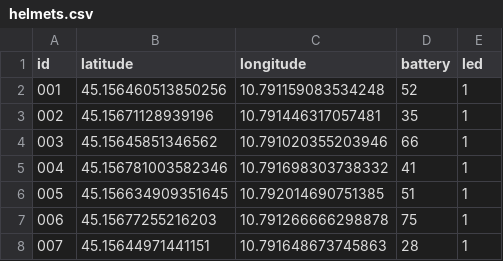
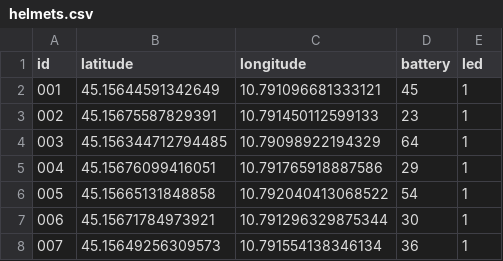
Before and after one commit to saajann/construction-site-monitoring-system, a CSV file: src/data/helmets.csv, drawn as a sheet.

```diff
--- a/src/data/helmets.csv
+++ b/src/data/helmets.csv
@@ -1,8 +1,8 @@
 id,latitude,longitude,battery,led
-001,45.156460513850256,10.791159083534248,52,1
-002,45.15671128939196,10.791446317057481,35,1
-003,45.15645851346562,10.791020355203946,66,1
-004,45.156781003582346,10.791698303738332,41,1
-005,45.156634909351645,10.792014690751385,51,1
-006,45.15677255216203,10.791266666298878,75,1
-007,45.15644971441151,10.791648673745863,28,1
+001,45.15644591342649,10.791096681333121,45,1
+002,45.15675587829391,10.791450112599133,23,1
+003,45.156344712794485,10.79098922194329,64,1
+004,45.15676099416051,10.791765918887586,29,1
+005,45.15665131848858,10.792040413068522,54,1
+006,45.15671784973921,10.791296329875344,30,1
+007,45.15649256309573,10.791554138346134,36,1
```
Also changed, not shown: src/data/map.csv, src/data/stations.csv, 3 other files.
